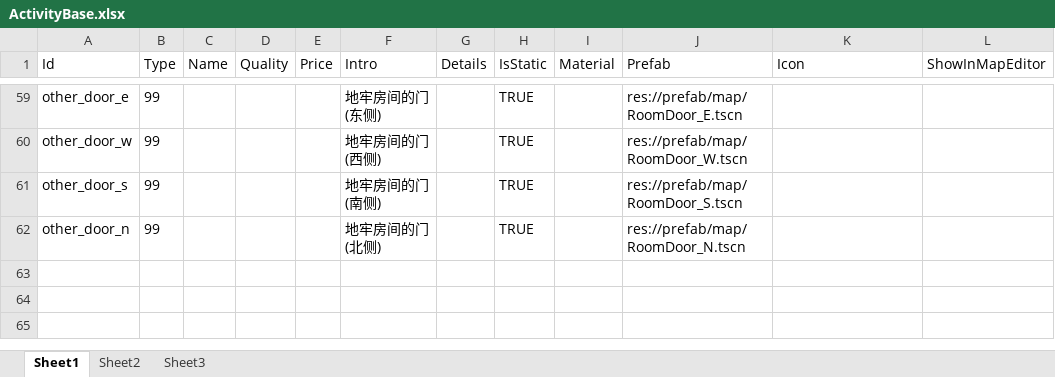
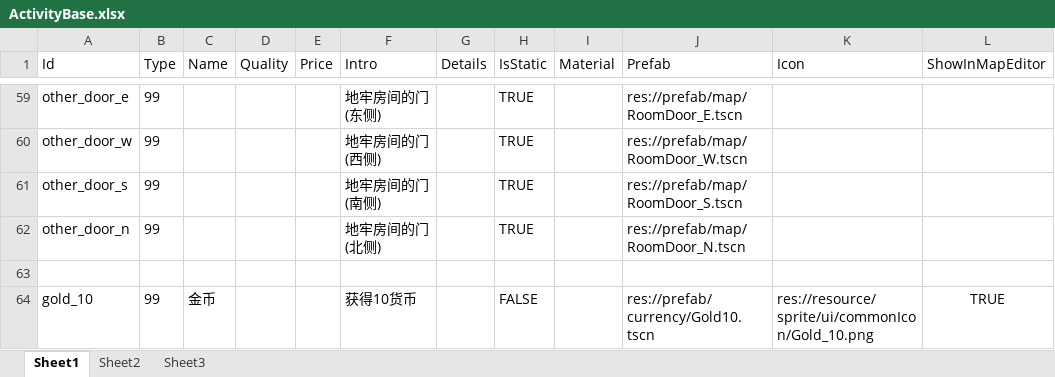
Before and after one commit to xlljc/DungeonShooting, an Excel workbook: DungeonShooting_Godot/excel/ActivityBase.xlsx, sheet Sheet1, drawn as a sheet; only a part is shown, gaps mark what is left out; values as stored, in another font and other column widths than the file's, no borders; the diff names each change by its address in the sheet, - before the commit and + after, or states it on an @@ line.

```diff
--- a/DungeonShooting_Godot/excel/ActivityBase.xlsx (sheet Sheet1)
+++ b/DungeonShooting_Godot/excel/ActivityBase.xlsx (sheet Sheet1)
+row 63: (empty)
+row 64: gold_10 | 99 | 金币 |  |  | 获得10货币 |  | FALSE |  | res://prefab/currency/Gold10.tscn | res://resource/sprite/ui/commonIcon/Gold_10.png | TRUE
```
Also changed, not shown: DungeonShooting_Godot/excel/EnemyBase.xlsx, 22 other files.
